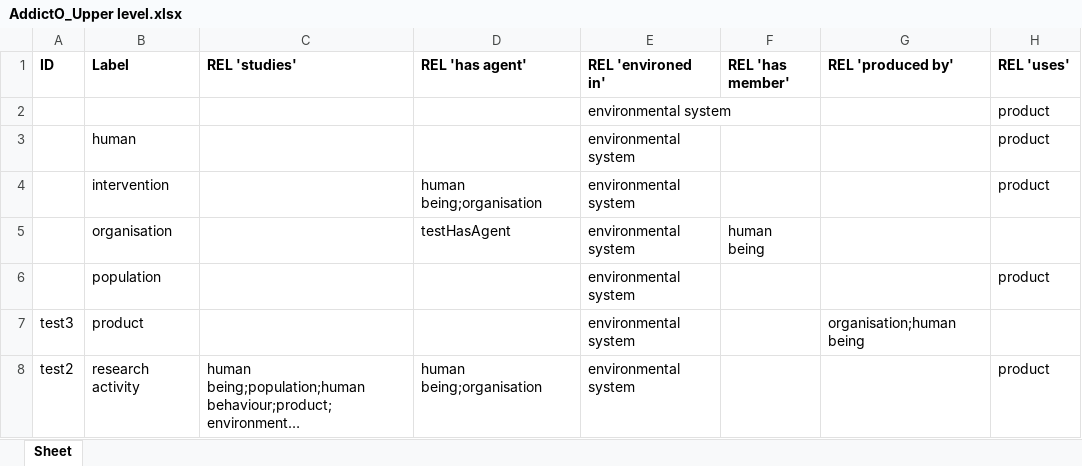
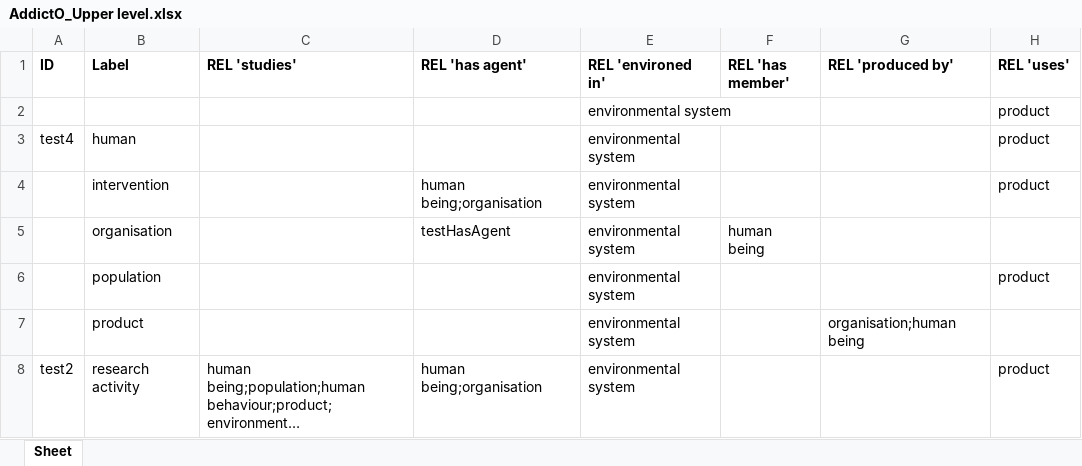
Before and after one commit to jannahastings/addiction-ontology, an Excel workbook: inputs/AddictO_Upper level.xlsx, sheet Sheet, drawn as a sheet; long unchanged cells end in …; values as stored, in another font and other column widths than the file's, no borders; the diff names each change by its address in the sheet, - before the commit and + after, or states it on an @@ line.

Commit message:
Updating AddictO_Upper level.xlsx

```diff
--- a/inputs/AddictO_Upper level.xlsx (sheet Sheet)
+++ b/inputs/AddictO_Upper level.xlsx (sheet Sheet)
-A3 (ID): (empty)
+A3 (ID): test4
-A7 (ID): test3
+A7 (ID): (empty)
```
